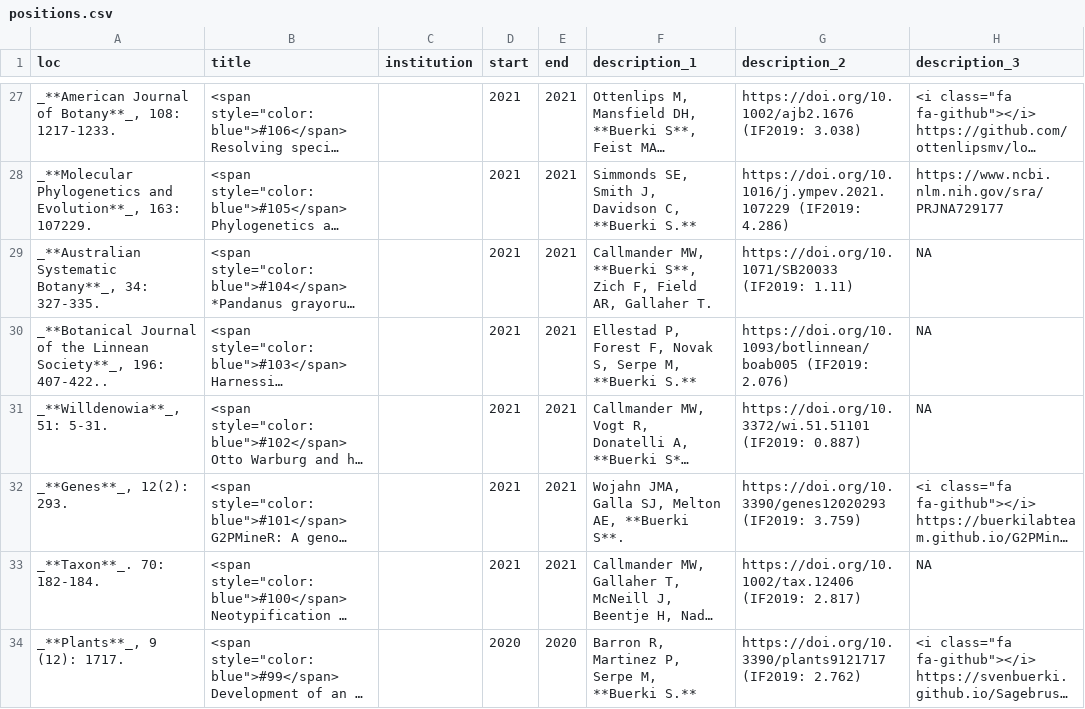
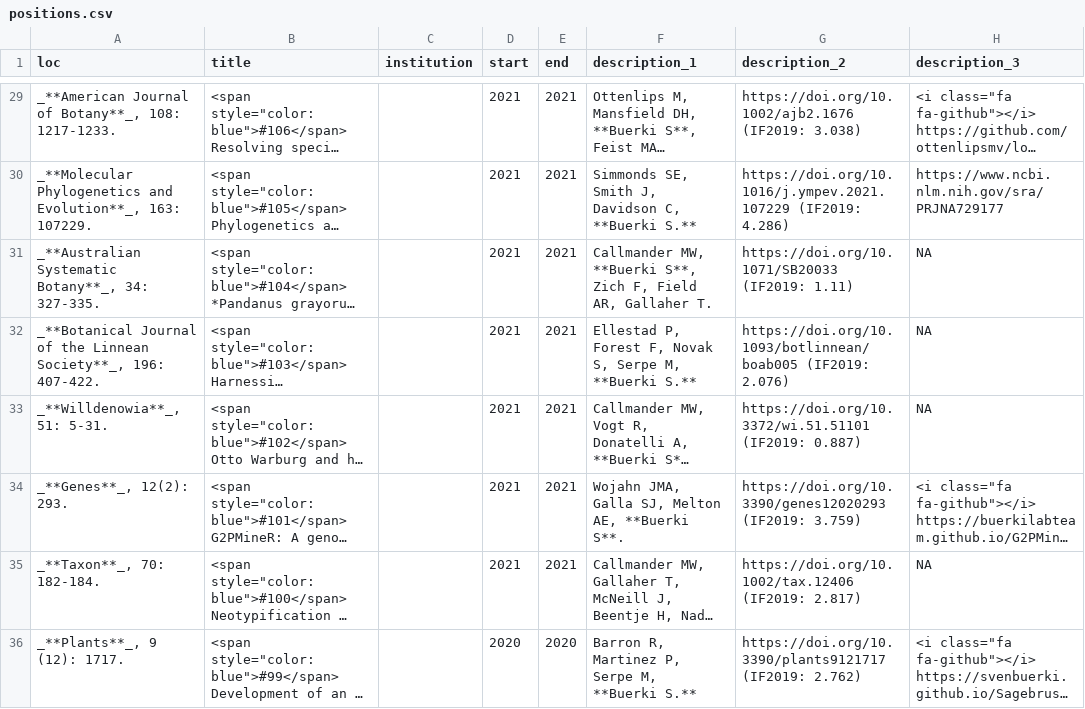
Before and after one commit to svenbuerki/CV, a CSV file: positions.csv, drawn as a sheet; only a part is shown, gaps mark what is left out; long unchanged cells end in …; addresses are those after the commit; the diff covers the shown part only; the diff names each change by its address in the sheet, - before the commit and + after, or states it on an @@ line.

```diff
--- a/positions.csv
+++ b/positions.csv
-A32 (loc): …Society**_, 196: 407-422..
+A32 (loc): …Society**_, 196: 407-422.
-A35 (loc): _**Taxon**_. 70: 182-184.
+A35 (loc): _**Taxon**_, 70: 182-184.
```
Also changed, not shown: 2 added rows, 1 removed row and 10 edited cells elsewhere in this file, 5 other files.
